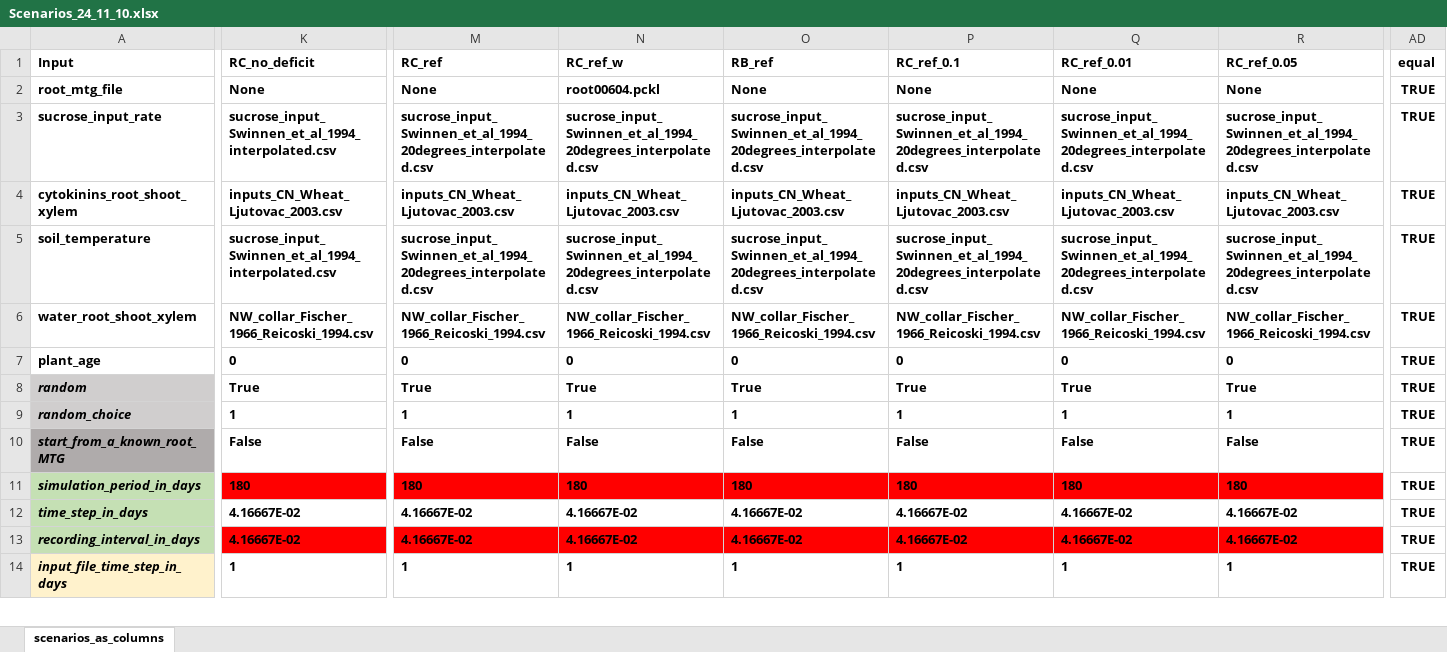
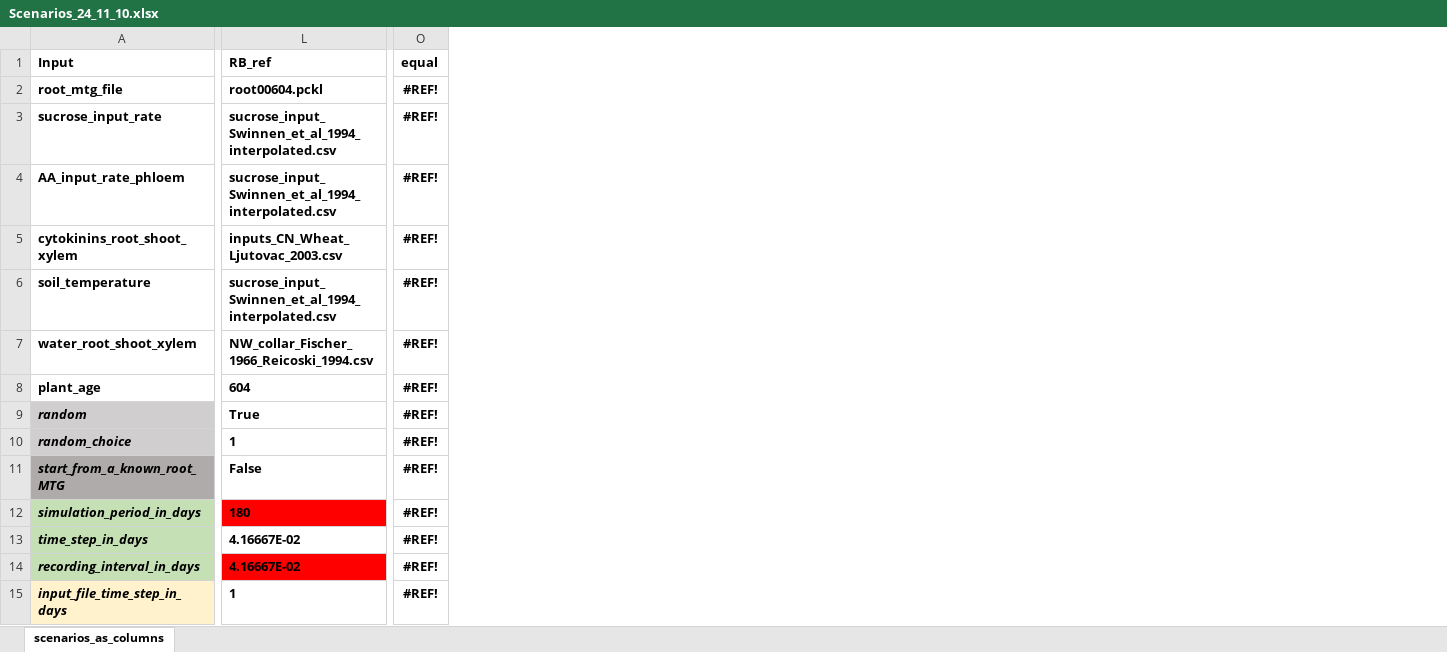
Before and after one commit to GeraultTr/Root_BRIDGES, an Excel workbook: simulations/scene/inputs/Scenarios_24_11_10.xlsx, sheet scenarios_as_columns, drawn as a sheet; only a part is shown, gaps mark what is left out; values as stored, in another font and other column widths than the file's, no borders; conditional formats not drawn; removed rows and columns are numbered as before the commit, all else as after; rows hold the shown columns only; the diff covers the shown part only; the diff names each change by its address in the sheet, - before the commit and + after, or states it on an @@ line.

```diff
--- a/simulations/scene/inputs/Scenarios_24_11_10.xlsx (sheet scenarios_as_columns)
+++ b/simulations/scene/inputs/Scenarios_24_11_10.xlsx (sheet scenarios_as_columns)
-column K (RC_no_deficit), rows 2-14: None | sucrose_input_Swinnen_et_al_1994_interpolated.csv | inputs_CN_Wheat_Ljutovac_2003.csv | sucrose_input_Swinnen_et_al_1994_interpolated.csv | NW_collar_Fischer_1966_Reicoski_1994.csv | 0 | True | 1 | False | 180 | 4.16667E-02 | 4.16667E-02 | 1
-column M (RC_ref), rows 2-14: None | sucrose_input_Swinnen_et_al_1994_20degrees_interpolated.csv | inputs_CN_Wheat_Ljutovac_2003.csv | sucrose_input_Swinnen_et_al_1994_20degrees_interpolated.csv | NW_collar_Fischer_1966_Reicoski_1994.csv | 0 | True | 1 | False | 180 | 4.16667E-02 | 4.16667E-02 | 1
-column N (RC_ref_w), rows 2-14: root00604.pckl | sucrose_input_Swinnen_et_al_1994_20degrees_interpolated.csv | inputs_CN_Wheat_Ljutovac_2003.csv | sucrose_input_Swinnen_et_al_1994_20degrees_interpolated.csv | NW_collar_Fischer_1966_Reicoski_1994.csv | 0 | True | 1 | False | 180 | 4.16667E-02 | 4.16667E-02 | 1
-column P (RC_ref_0.1), rows 2-14: None | sucrose_input_Swinnen_et_al_1994_20degrees_interpolated.csv | inputs_CN_Wheat_Ljutovac_2003.csv | sucrose_input_Swinnen_et_al_1994_20degrees_interpolated.csv | NW_collar_Fischer_1966_Reicoski_1994.csv | 0 | True | 1 | False | 180 | 4.16667E-02 | 4.16667E-02 | 1
-column Q (RC_ref_0.01), rows 2-14: None | sucrose_input_Swinnen_et_al_1994_20degrees_interpolated.csv | inputs_CN_Wheat_Ljutovac_2003.csv | sucrose_input_Swinnen_et_al_1994_20degrees_interpolated.csv | NW_collar_Fischer_1966_Reicoski_1994.csv | 0 | True | 1 | False | 180 | 4.16667E-02 | 4.16667E-02 | 1
-column R (RC_ref_0.05), rows 2-14: None | sucrose_input_Swinnen_et_al_1994_20degrees_interpolated.csv | inputs_CN_Wheat_Ljutovac_2003.csv | sucrose_input_Swinnen_et_al_1994_20degrees_interpolated.csv | NW_collar_Fischer_1966_Reicoski_1994.csv | 0 | True | 1 | False | 180 | 4.16667E-02 | 4.16667E-02 | 1
-L2 (RB_ref): None
+L2 (RB_ref): root00604.pckl
-O2:O3 (equal): TRUE
+O2:O3 (equal): #REF!
-L3 (RB_ref): sucrose_input_Swinnen_et_al_1994_20degrees_interpolated.csv
+L3 (RB_ref): sucrose_input_Swinnen_et_al_1994_interpolated.csv
+row 4: AA_input_rate_phloem | sucrose_input_Swinnen_et_al_1994_interpolated.csv | #REF!
-O5:O15 (equal): TRUE
+O5:O15 (equal): #REF!
-L6 (RB_ref): sucrose_input_Swinnen_et_al_1994_20degrees_interpolated.csv
+L6 (RB_ref): sucrose_input_Swinnen_et_al_1994_interpolated.csv
-L8 (RB_ref): 0
+L8 (RB_ref): 604
```
Also changed, not shown: 9 removed columns, 223 edited cells and cell formats elsewhere in this sheet, formulas that keep their value, 2 other files.
